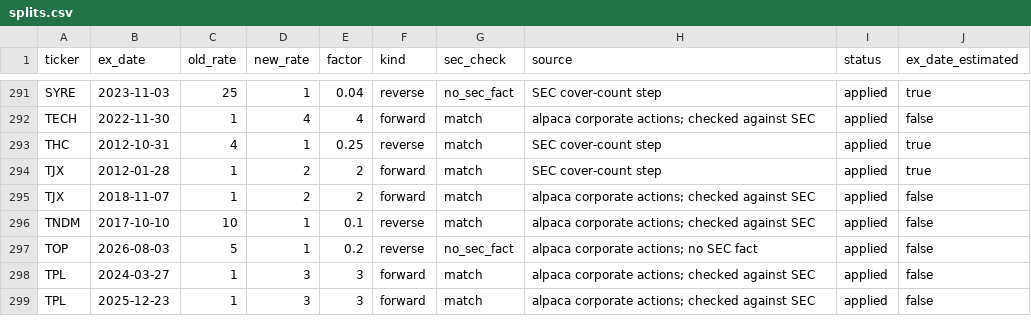
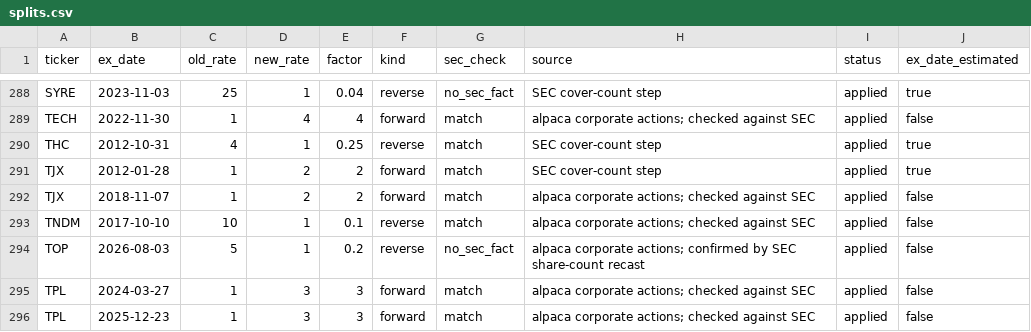
Before and after one commit to louellet-git/fa-data, a CSV file: _corporate/splits.csv, drawn as a sheet; only a part is shown, gaps mark what is left out; the diff covers the shown part only.

```diff
--- a/_corporate/splits.csv
+++ b/_corporate/splits.csv
@@ -296,3 +293,3 @@ TJX,2018-11-07,1,2,2,forward,match,alpaca corporate actions; checked against SEC
 TNDM,2017-10-10,10,1,0.1,reverse,match,alpaca corporate actions; checked against SEC,applied,false
-TOP,2026-08-03,5,1,0.2,reverse,no_sec_fact,alpaca corporate actions; no SEC fact,applied,false
+TOP,2026-08-03,5,1,0.2,reverse,no_sec_fact,alpaca corporate actions; confirmed by SEC share-count recast,applied,false
 TPL,2024-03-27,1,3,3,forward,match,alpaca corporate actions; checked against SEC,applied,false
```
Also changed, not shown: 3 removed rows and 8 edited cells elsewhere in this file, 1 other file.
